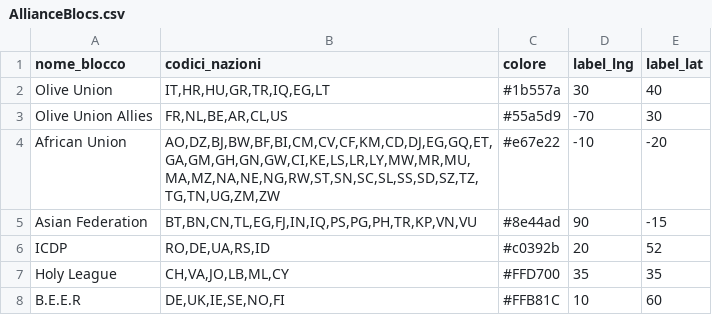
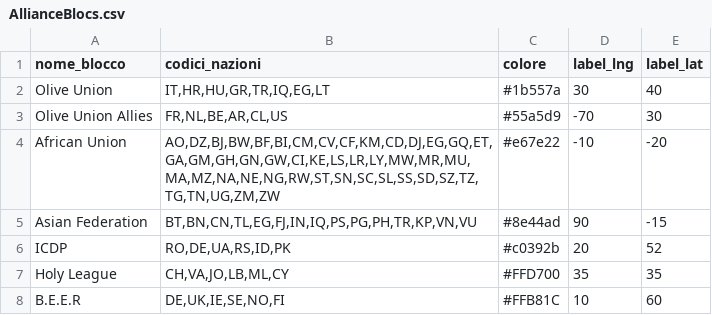
Before and after one commit to francescoparadiso/warera-tactical-diplomacy-os, a CSV file: AllianceBlocs.csv, drawn as a sheet.

Commit message:
Update AllianceBlocs.csv
added pakistan tu ICDP alliance

```diff
--- a/AllianceBlocs.csv
+++ b/AllianceBlocs.csv
@@ -5,3 +5,3 @@ African Union,"AO,DZ,BJ,BW,BF,BI,CM,CV,CF,KM,CD,DJ,EG,GQ,ET,GA,GM,GH,GN,GW,CI,KE
 Asian Federation,"BT,BN,CN,TL,EG,FJ,IN,IQ,PS,PG,PH,TR,KP,VN,VU",#8e44ad,90,-15
-ICDP,"RO,DE,UA,RS,ID",#c0392b,20,52
+ICDP,"RO,DE,UA,RS,ID,PK",#c0392b,20,52
 Holy League,"CH,VA,JO,LB,ML,CY",#FFD700,35,35
```
